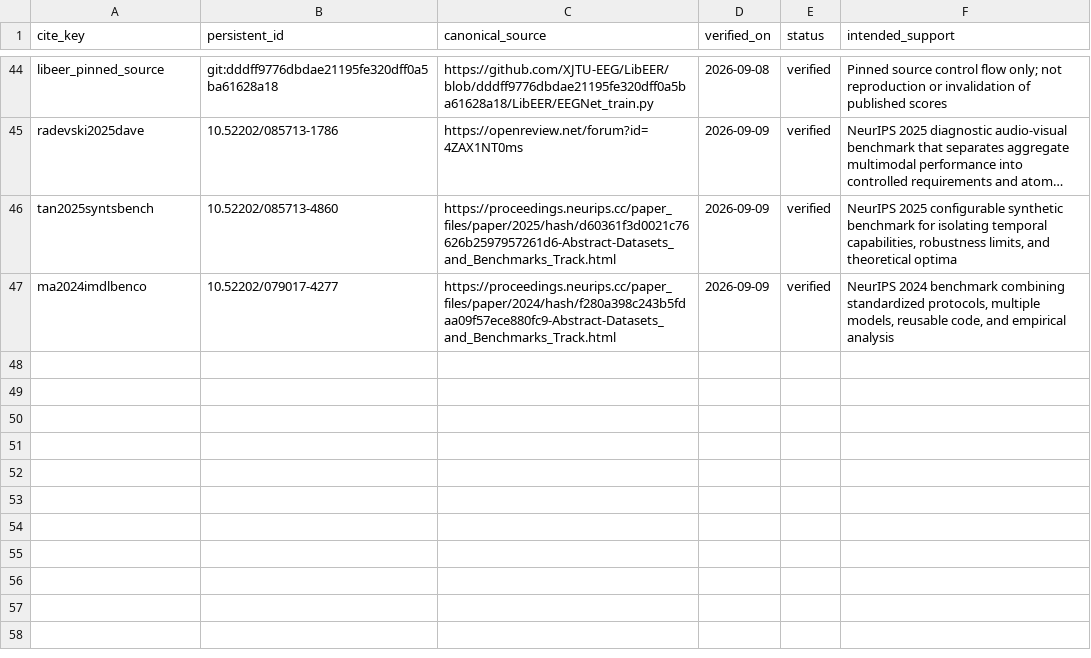
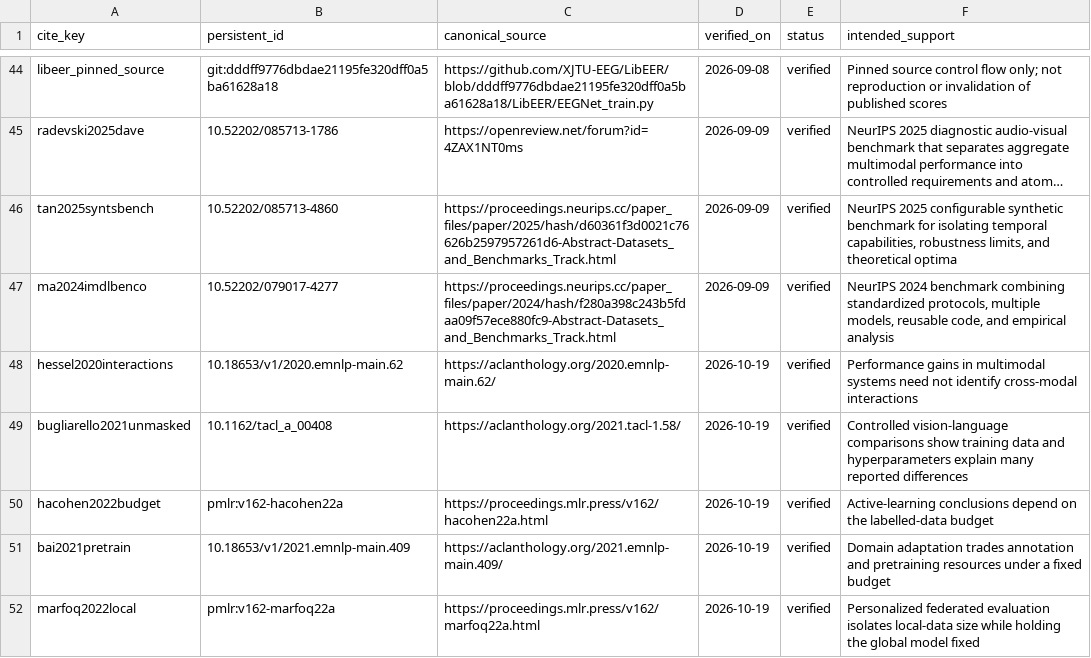
Before and after one commit to LWL2000/OpenAffect-EEG, a TSV file: paper/citation_audit.tsv, drawn as a sheet; only a part is shown, gaps mark what is left out; long unchanged cells end in ….

Commit message:
Add model-assisted field audit and cross-domain evidence

```diff
--- a/paper/citation_audit.tsv
+++ b/paper/citation_audit.tsv
@@ -47 +47,6 @@ tan2025syntsbench	10.52202/085713-4860	https://proceedings.neurips.cc/paper_file
 ma2024imdlbenco	10.52202/079017-4277	https://proceedings.neurips.cc/paper_files/paper/2024/hash/f280a398c243b5fdaa09f57ece880fc9-Abstract-Datasets_and_Benchmarks_Track.html	2026-09-09	verified	NeurIPS 2024 benchmark combining standardized protocols, multiple models, reusable code, and empirical analysis
+hessel2020interactions	10.18653/v1/2020.emnlp-main.62	https://aclanthology.org/2020.emnlp-main.62/	2026-10-19	verified	Performance gains in multimodal systems need not identify cross-modal interactions
+bugliarello2021unmasked	10.1162/tacl_a_00408	https://aclanthology.org/2021.tacl-1.58/	2026-10-19	verified	Controlled vision-language comparisons show training data and hyperparameters explain many reported differences
+hacohen2022budget	pmlr:v162-hacohen22a	https://proceedings.mlr.press/v162/hacohen22a.html	2026-10-19	verified	Active-learning conclusions depend on the labelled-data budget
+bai2021pretrain	10.18653/v1/2021.emnlp-main.409	https://aclanthology.org/2021.emnlp-main.409/	2026-10-19	verified	Domain adaptation trades annotation and pretraining resources under a fixed budget
+marfoq2022local	pmlr:v162-marfoq22a	https://proceedings.mlr.press/v162/marfoq22a.html	2026-10-19	verified	Personalized federated evaluation isolates local-data size while holding the global model fixed
```
Also changed, not shown: 28 other files.
